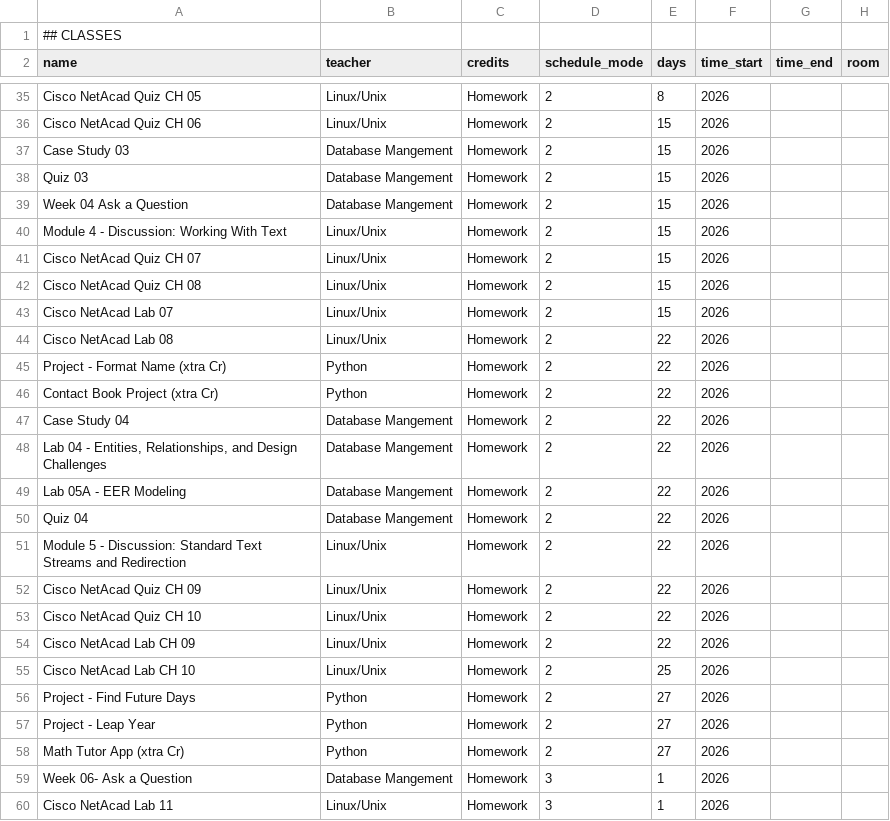
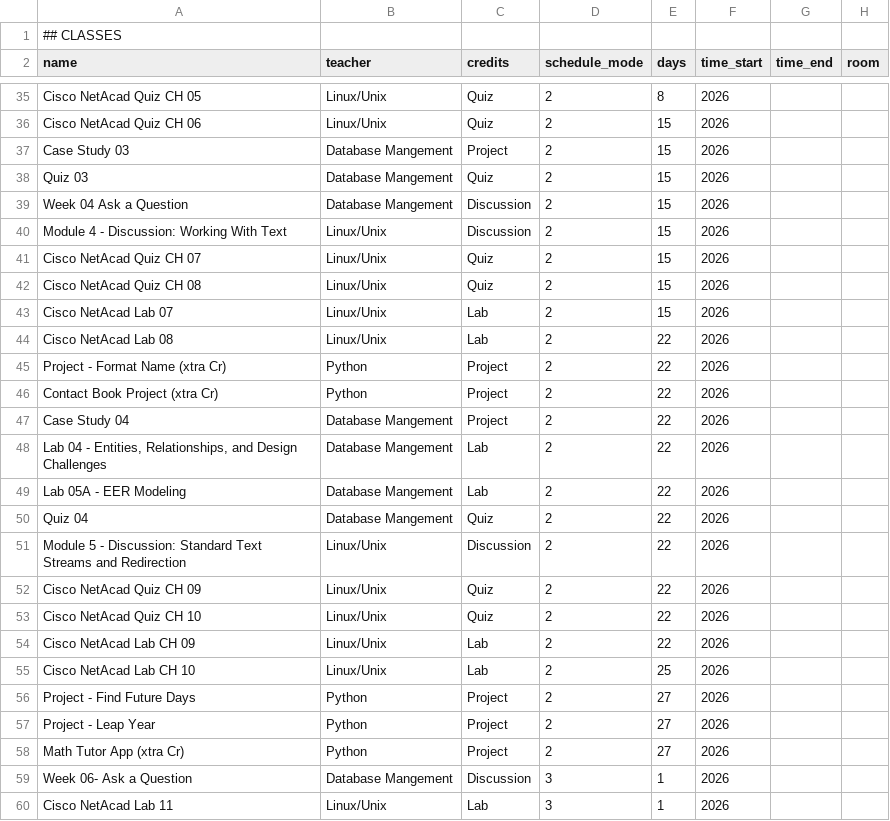
Before and after one commit to Mhpolizzi36/Agenda-App, a CSV file: Agenda.csv, drawn as a sheet; only a part is shown, gaps mark what is left out; the diff covers the shown part only; the diff names each change by its address in the sheet, - before the commit and + after, or states it on an @@ line.

```diff
--- a/Agenda.csv
+++ b/Agenda.csv
-C35:C36 (credits): Homework
+C35:C36 (credits): Quiz
-C37 (credits): Homework
+C37 (credits): Project
-C38 (credits): Homework
+C38 (credits): Quiz
-C39:C40 (credits): Homework
+C39:C40 (credits): Discussion
-C41:C42 (credits): Homework
+C41:C42 (credits): Quiz
-C43:C44 (credits): Homework
+C43:C44 (credits): Lab
-C45:C47 (credits): Homework
+C45:C47 (credits): Project
-C48:C49 (credits): Homework
+C48:C49 (credits): Lab
-C50 (credits): Homework
+C50 (credits): Quiz
-C51 (credits): Homework
+C51 (credits): Discussion
-C52:C53 (credits): Homework
+C52:C53 (credits): Quiz
-C54:C55 (credits): Homework
+C54:C55 (credits): Lab
-C56:C58 (credits): Homework
+C56:C58 (credits): Project
-C59 (credits): Homework
+C59 (credits): Discussion
-C60 (credits): Homework
+C60 (credits): Lab
```
Also changed, not shown: 5 added rows and 74 edited cells elsewhere in this file, 1 other file.
